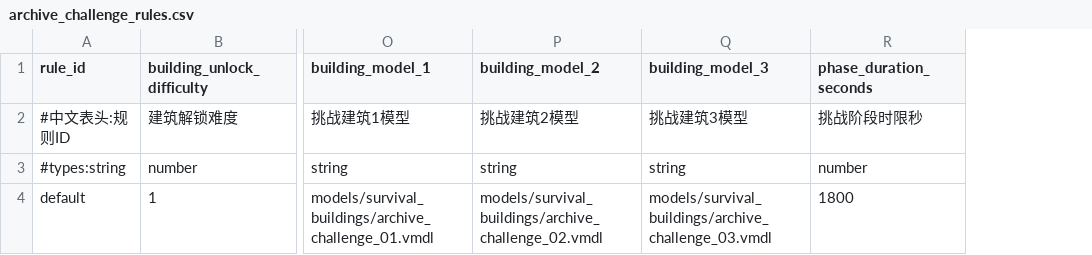
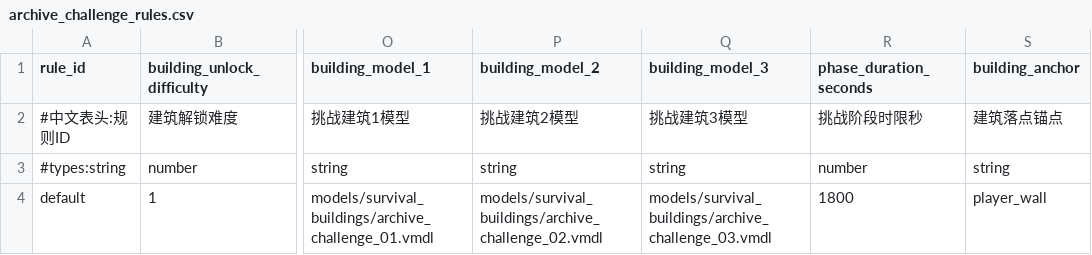
Before and after one commit to MouOwO/Survival, a CSV file: data/csv/存档系统/archive_challenge_rules.csv, drawn as a sheet; only a part is shown, gaps mark what is left out; the diff names each change by its address in the sheet, - before the commit and + after, or states it on an @@ line.

Commit message:
fix: safely place post-clear challenge hubs and show weapon enhancement badges

```diff
--- a/data/csv/存档系统/archive_challenge_rules.csv
+++ b/data/csv/存档系统/archive_challenge_rules.csv
+column S (building_anchor), rows 2-4: 建筑落点锚点 | string | player_wall
```
Also changed, not shown: 14 other files.
